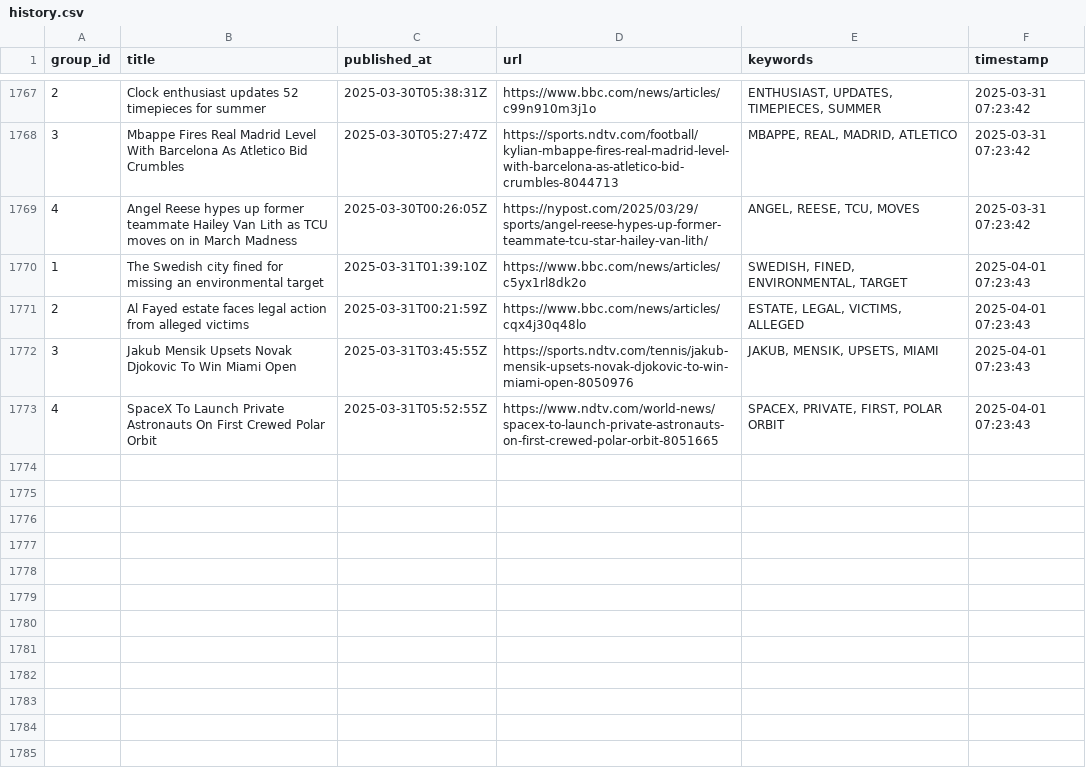
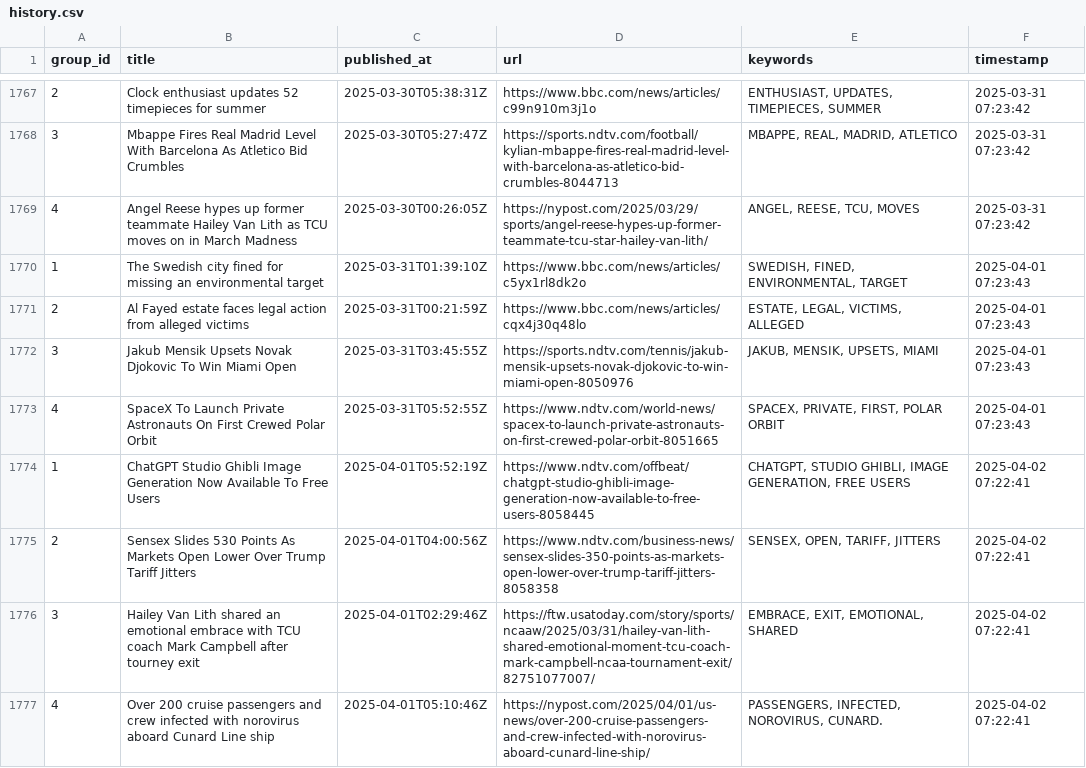
Before and after one commit to lileungws/whatsnews01, a CSV file: history/history.csv, drawn as a sheet; only a part is shown, gaps mark what is left out; the diff names each change by its address in the sheet, - before the commit and + after, or states it on an @@ line.

Commit message:
Update keywords main.csv

```diff
--- a/history/history.csv
+++ b/history/history.csv
+row 1774: 1 | ChatGPT Studio Ghibli Image Generation Now Available To Free Users | 2025-04-01T05:52:19Z | https://www.ndtv.com/offbeat/chatgpt-studio-ghibli-image-generation-now-available-to-free-users-8058445 | CHATGPT, STUDIO GHIBLI, IMAGE GENERATION, FREE USERS | 2025-04-02 07:22:41
+row 1775: 2 | Sensex Slides 530 Points As Markets Open Lower Over Trump Tariff Jitters | 2025-04-01T04:00:56Z | https://www.ndtv.com/business-news/sensex-slides-350-points-as-markets-open-lower-over-trump-tariff-jitters-8058358 | SENSEX, OPEN, TARIFF, JITTERS | 2025-04-02 07:22:41
+row 1776: 3 | Hailey Van Lith shared an emotional embrace with TCU coach Mark Campbell after tourney exit | 2025-04-01T02:29:46Z | https://ftw.usatoday.com/story/sports/ncaaw/2025/03/31/hailey-van-lith-shared-emotional-moment-tcu-coach-mark-campbell-ncaa-tournament-exit/82751077007/ | EMBRACE, EXIT, EMOTIONAL, SHARED | 2025-04-02 07:22:41
+row 1777: 4 | Over 200 cruise passengers and crew infected with norovirus aboard Cunard Line ship | 2025-04-01T05:10:46Z | https://nypost.com/2025/04/01/us-news/over-200-cruise-passengers-and-crew-infected-with-norovirus-aboard-cunard-line-ship/ | PASSENGERS, INFECTED, NOROVIRUS, CUNARD. | 2025-04-02 07:22:41
```
Also changed, not shown: web/data/main.csv.
